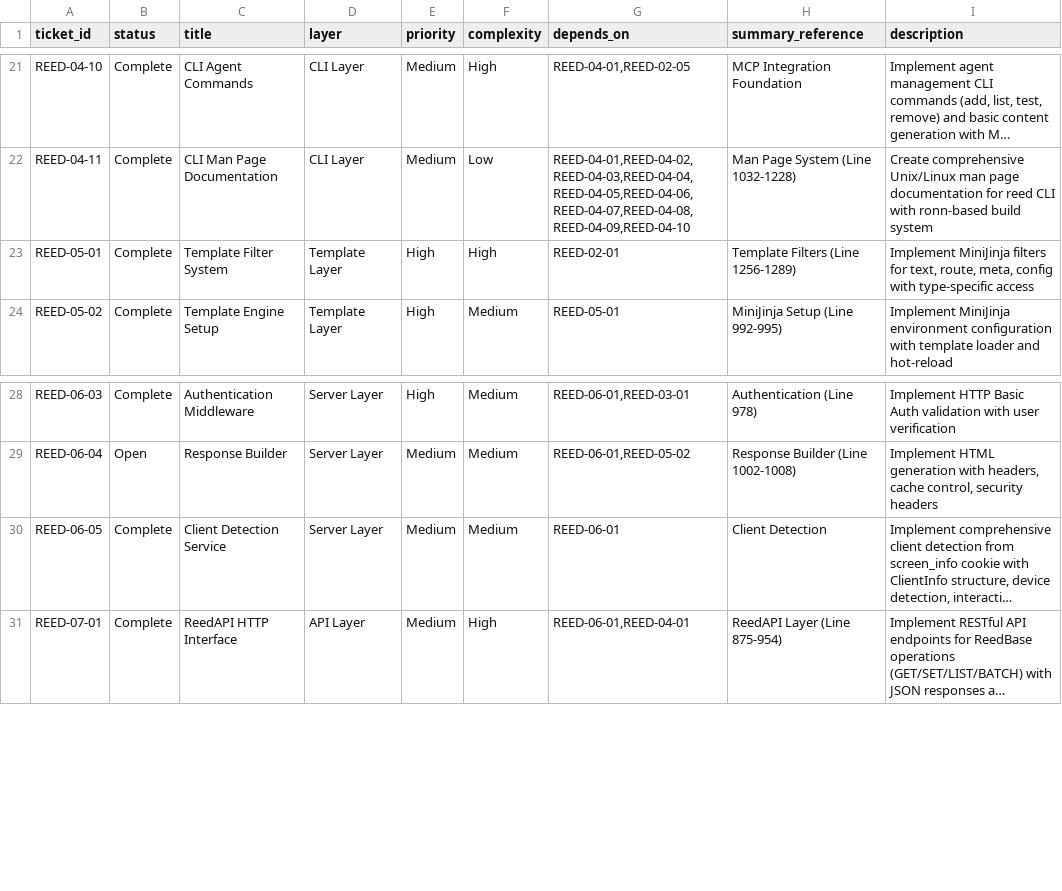
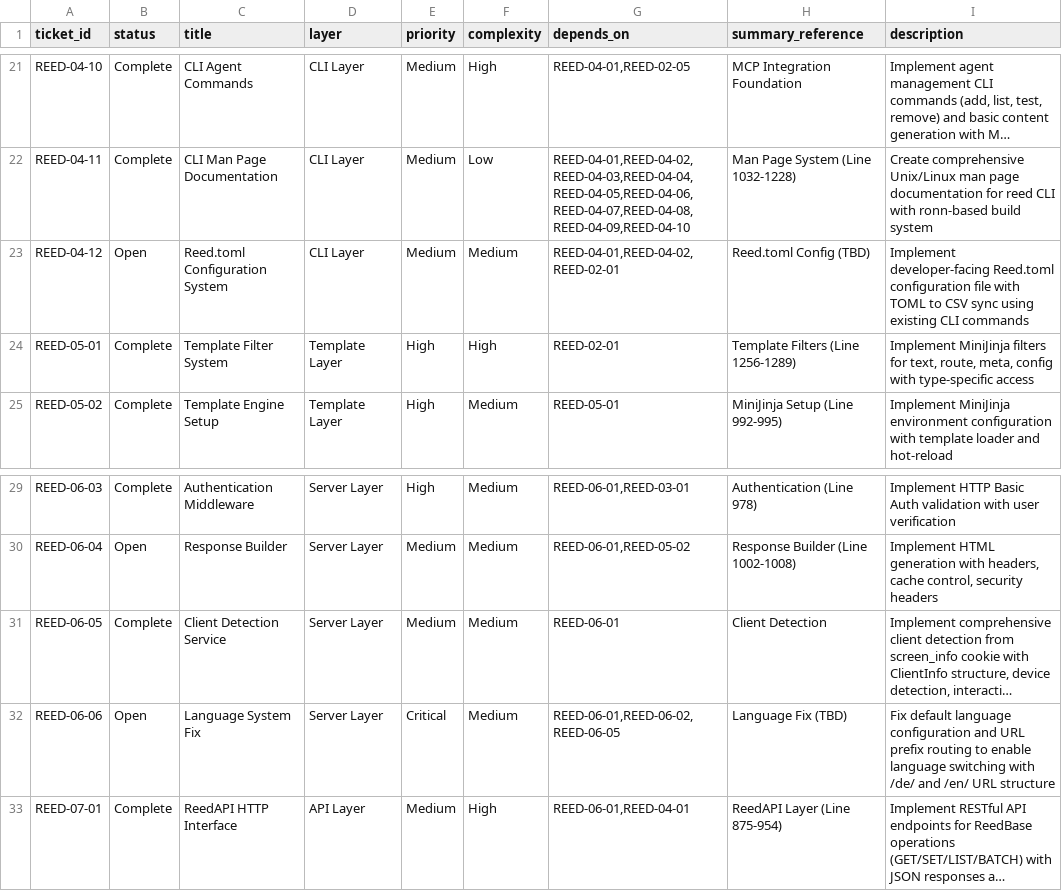
Before and after one commit to vvoss-dev/ReedCMS, a CSV file: _workbench/Tickets/ticket-index.csv, drawn as a sheet; only a part is shown, gaps mark what is left out; long unchanged cells end in …; the diff names each change by its address in the sheet, - before the commit and + after, or states it on an @@ line.

```diff
--- a/_workbench/Tickets/ticket-index.csv
+++ b/_workbench/Tickets/ticket-index.csv
+row 23: REED-04-12 | Open | Reed.toml Configuration System | CLI Layer | Medium | Medium | REED-04-01,REED-04-02,REED-02-01 | Reed.toml Config (TBD) | Implement developer-facing Reed.toml configuration file with TOML to CSV sync using existing CLI commands
+row 32: REED-06-06 | Open | Language System Fix | Server Layer | Critical | Medium | REED-06-01,REED-06-02,REED-06-05 | Language Fix (TBD) | Fix default language configuration and URL prefix routing to enable language switching with /de/ and /en/ URL structure
```
Also changed, not shown: .reed/project.csv, .reed/routes.csv, 4 other files.
